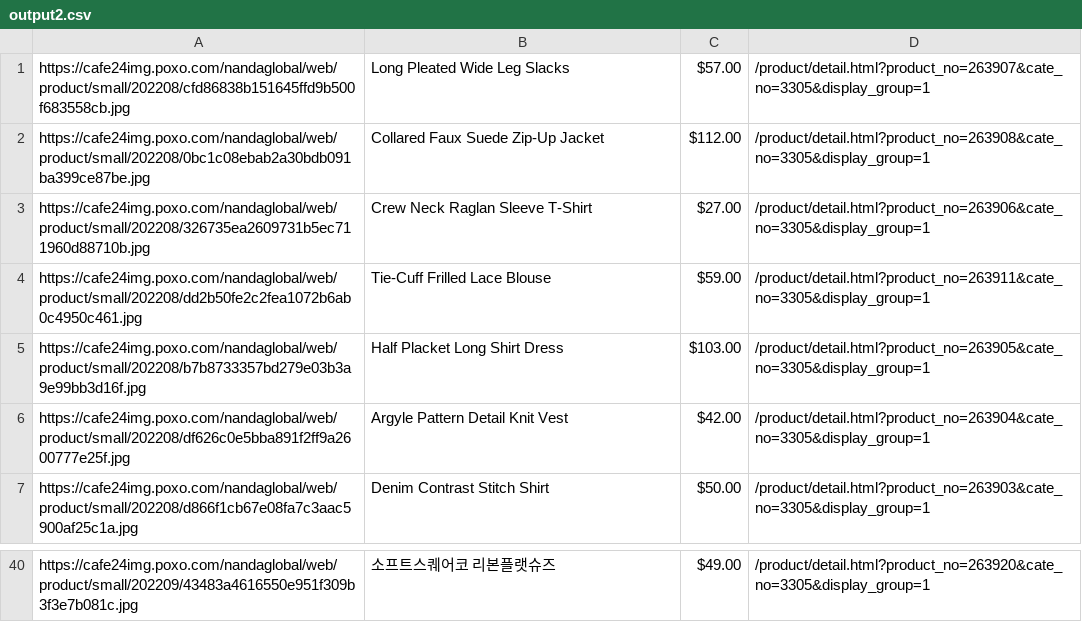
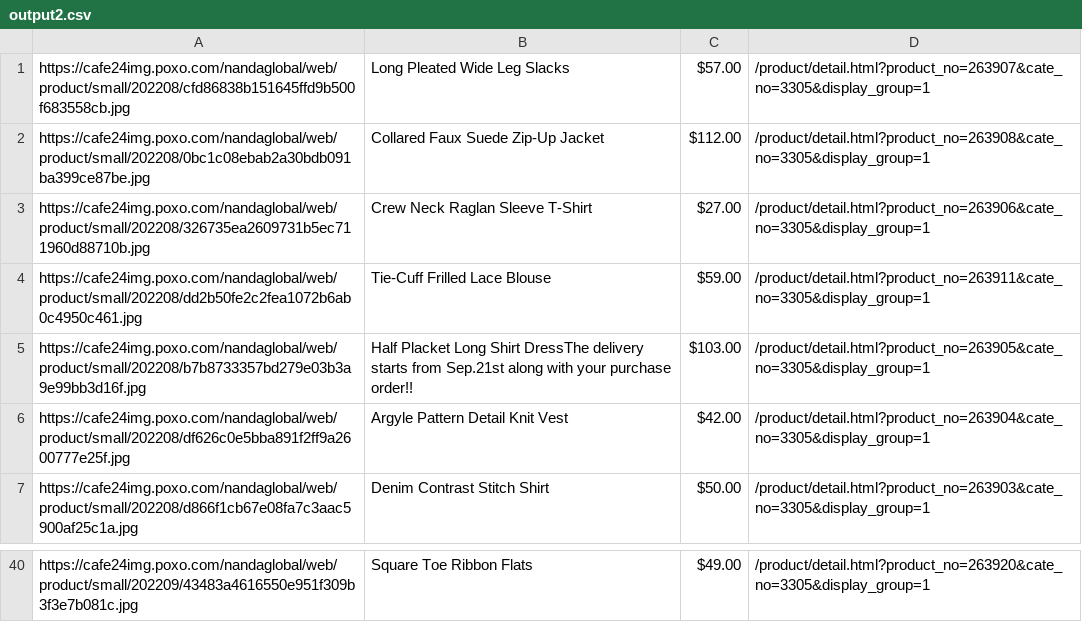
Before and after one commit to delitamakanda/scraper-kr-fashion-shops, a CSV file: core/output2.csv, drawn as a sheet; only a part is shown, gaps mark what is left out; the diff covers the shown part only; the diff names each change by its address in the sheet, - before the commit and + after, or states it on an @@ line.

```diff
--- a/core/output2.csv
+++ b/core/output2.csv
-B5: …Long Shirt Dress
+B5: …Long Shirt DressThe delivery starts from Sep.21st along with your purchase order!!
-B40: 소프트스퀘어코 리본플랫슈즈
+B40: Square Toe Ribbon Flats
```
Also changed, not shown: 13 edited cells elsewhere in this file.
